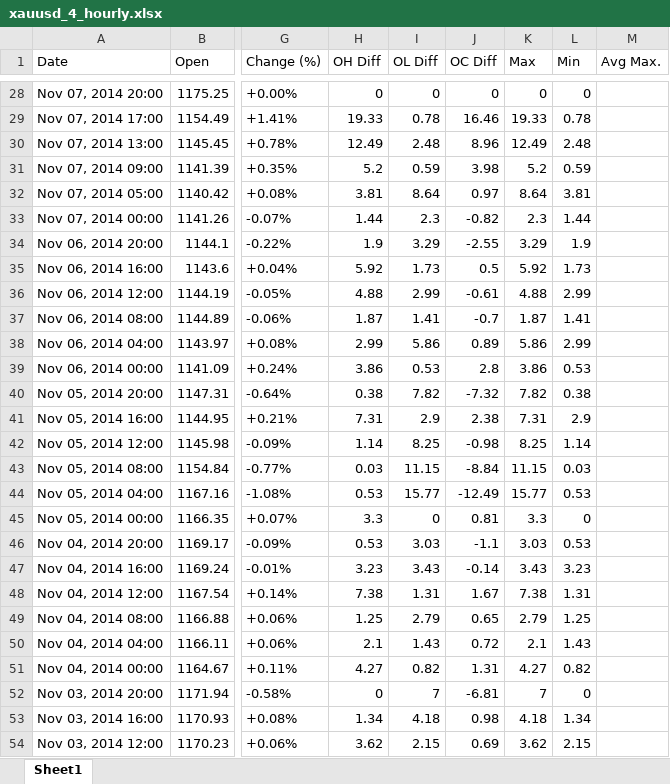
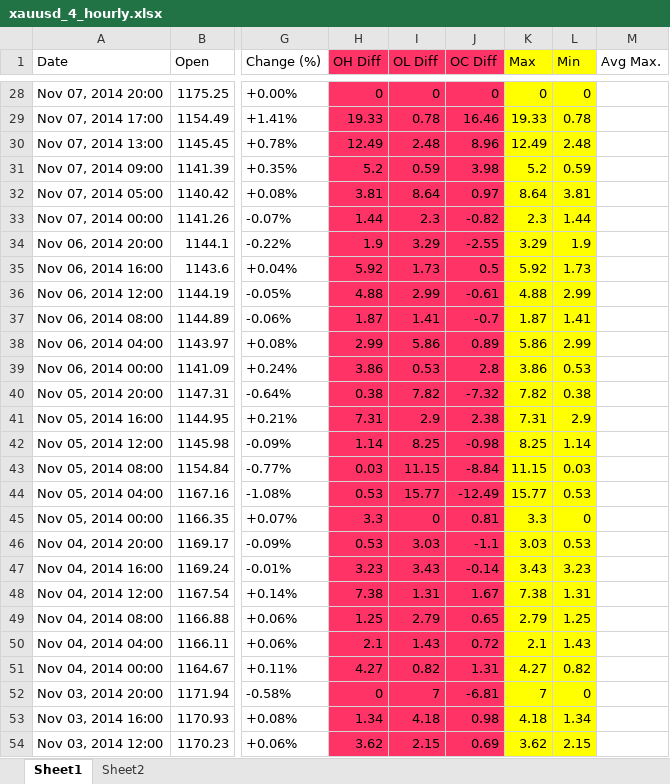
Before and after one commit to navpreetsingh/currency_market, an Excel workbook: xauusd_4_hourly.xlsx, sheet Sheet1, drawn as a sheet; only a part is shown, gaps mark what is left out; values as stored, in another font and other column widths than the file's, no borders; the diff covers the shown part only; the diff names each change by its address in the sheet, - before the commit and + after, or states it on an @@ line.

```diff
--- a/xauusd_4_hourly.xlsx (sheet Sheet1)
+++ b/xauusd_4_hourly.xlsx (sheet Sheet1)
+sheet tab: Sheet2
-H1:J54 fill: none
+H1:J54 fill: #FF3366
-K1:L54 fill: none
+K1:L54 fill: #FFFF00
```
Also changed, not shown: 2 edited cells and cell formats elsewhere in this sheet, xauusd_hourly.xlsx, 9 other files.
